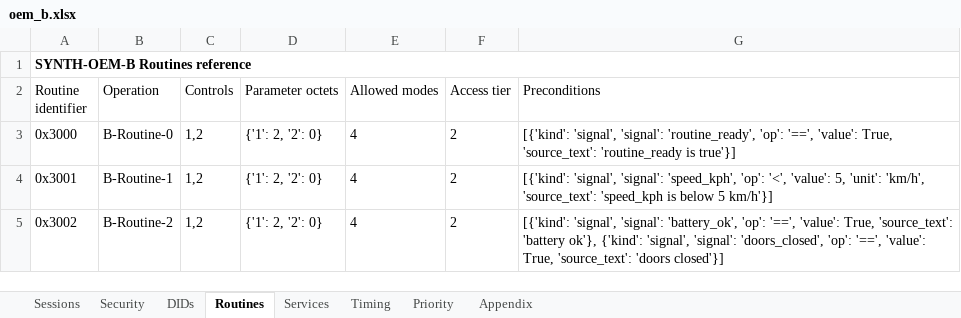
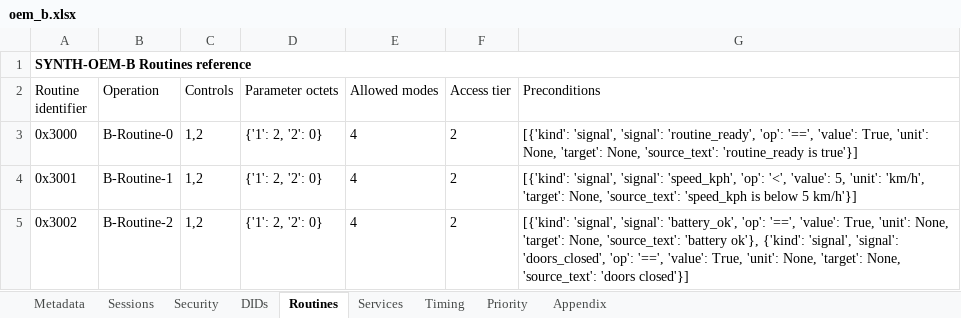
Before and after one commit to sai-chakrith/specprobo, an Excel workbook: data/synthetic/rendered/oem_b.xlsx, sheet Routines, drawn as a sheet; values as stored, in another font and other column widths than the file's, no borders; the diff names each change by its address in the sheet, - before the commit and + after, or states it on an @@ line.

```diff
--- a/data/synthetic/rendered/oem_b.xlsx (sheet Routines)
+++ b/data/synthetic/rendered/oem_b.xlsx (sheet Routines)
+sheet tab: Metadata
-G3 (Preconditions): …'value': True, 'source_text': 'routine_ready…
+G3 (Preconditions): …'value': True, 'unit': None, 'target': None, 'source_text': 'routine_ready…
-G4 (Preconditions): …'unit': 'km/h', 'source_text': 'speed_kph…
+G4 (Preconditions): …'unit': 'km/h', 'target': None, 'source_text': 'speed_kph…
-G5 (Preconditions): …'value': True, 'source_text': 'battery ok'}, {'kind': 'signal', 'signal': 'doors_closed', 'op': '==', 'value': True, 'source_text': 'doors…
+G5 (Preconditions): …'value': True, 'unit': None, 'target': None, 'source_text': 'battery ok'}, {'kind': 'signal', 'signal': 'doors_closed', 'op': '==', 'value': True, 'unit': None, 'target': None, 'source_text': 'doors…
```
Also changed, not shown: sheet DIDs, sheet Services, 23 other files.
